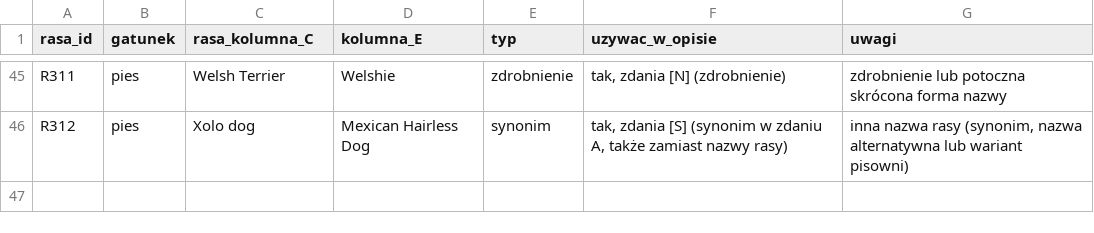
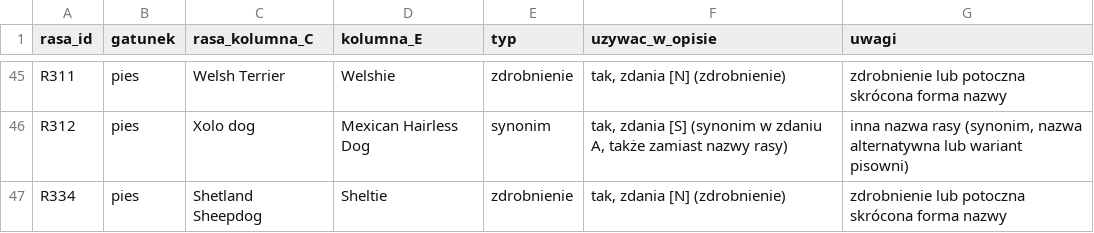
Before and after one commit to liszkak-design/ANITA-Art-Dog, a CSV file: data/nick_klasyfikacja.csv, drawn as a sheet; only a part is shown, gaps mark what is left out; the diff names each change by its address in the sheet, - before the commit and + after, or states it on an @@ line.

```diff
--- a/data/nick_klasyfikacja.csv
+++ b/data/nick_klasyfikacja.csv
+row 47: R334 | pies | Shetland Sheepdog | Sheltie | zdrobnienie | tak, zdania [N] (zdrobnienie) | zdrobnienie lub potoczna skrócona forma nazwy
```
Also changed, not shown: 13 other files.
